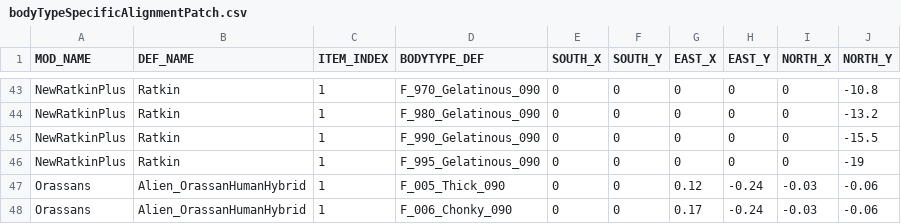
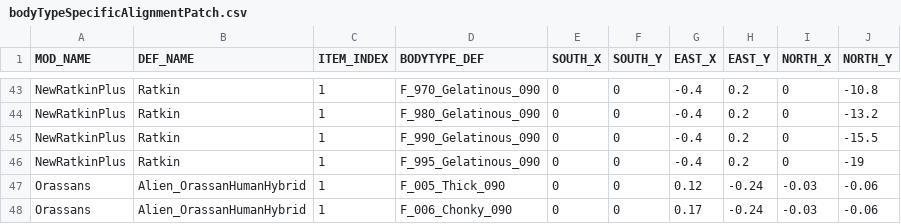
Before and after one commit to Niwatori401/RimRound, a CSV file: Patches/PatchMaker/bodyTypeSpecificAlignmentPatch.csv, drawn as a sheet; only a part is shown, gaps mark what is left out; the diff covers the shown part only; the diff names each change by its address in the sheet, - before the commit and + after, or states it on an @@ line.

Commit message:
Fix Ratkin race support for east/west tail directions

```diff
--- a/Patches/PatchMaker/bodyTypeSpecificAlignmentPatch.csv
+++ b/Patches/PatchMaker/bodyTypeSpecificAlignmentPatch.csv
-G43:G46 (EAST_X): 0
+G43:G46 (EAST_X): -0.4
-H43:H46 (EAST_Y): 0
+H43:H46 (EAST_Y): 0.2
```
Also changed, not shown: 54 edited cells elsewhere in this file, 33 other files.
